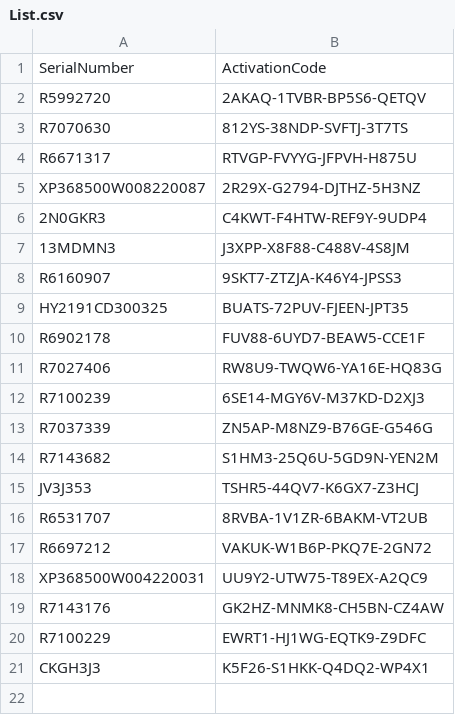
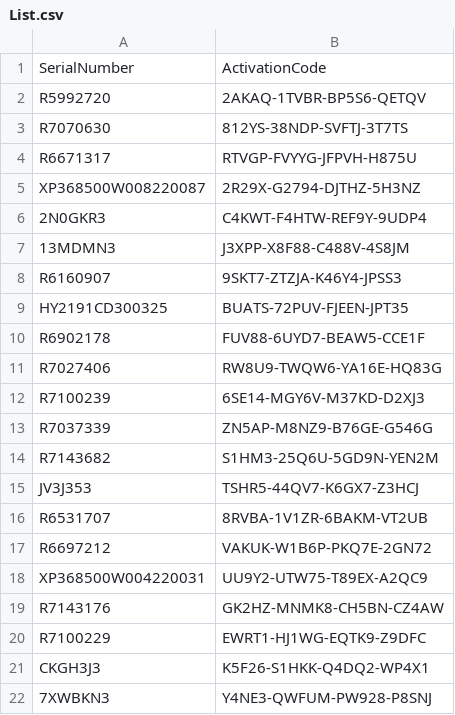
Before and after one commit to balsmr/Test, a CSV file: List.csv, drawn as a sheet; the diff names each change by its address in the sheet, - before the commit and + after, or states it on an @@ line.

Commit message:
Update List.csv

```diff
--- a/List.csv
+++ b/List.csv
+row 22: 7XWBKN3 | Y4NE3-QWFUM-PW928-P8SNJ
```
